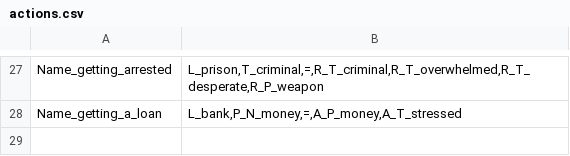
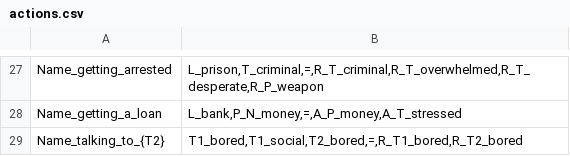
Before and after one commit to alessianigretti/emergent_storytelling_tool, a CSV file: actions.csv, drawn as a sheet; only a part is shown, gaps mark what is left out; the diff names each change by its address in the sheet, - before the commit and + after, or states it on an @@ line.

```diff
--- a/actions.csv
+++ b/actions.csv
+row 29: Name_talking_to_{T2} | T1_bored,T1_social,T2_bored,=,R_T1_bored,R_T2_bored
```
Also changed, not shown: agents.csv, 5 other files.
